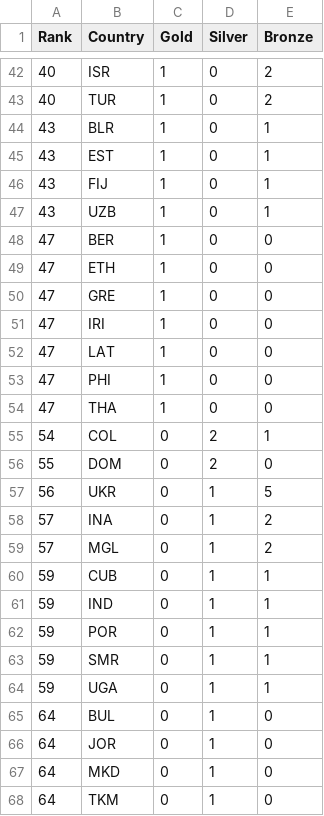
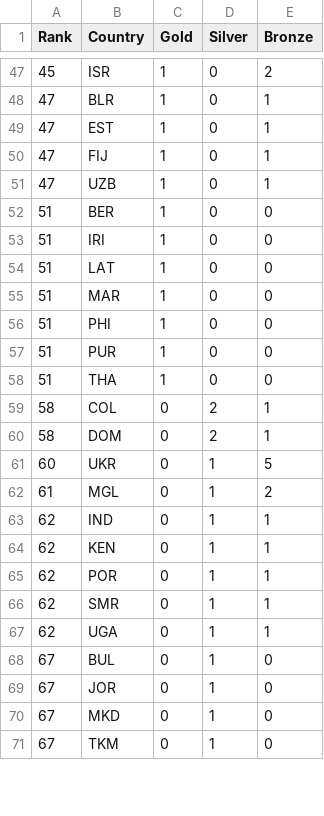
Before and after one commit to ElijahCGames/MedalTable, a CSV file: medals.csv, drawn as a sheet; only a part is shown, gaps mark what is left out; the diff covers the shown part only.

```diff
--- a/medals.csv
+++ b/medals.csv
@@ -42,27 +47,25 @@ Rank,Country,Gold,Silver,Bronze
-40,ISR,1,0,2
-40,TUR,1,0,2
-43,BLR,1,0,1
-43,EST,1,0,1
-43,FIJ,1,0,1
-43,UZB,1,0,1
-47,BER,1,0,0
-47,ETH,1,0,0
-47,GRE,1,0,0
-47,IRI,1,0,0
-47,LAT,1,0,0
-47,PHI,1,0,0
-47,THA,1,0,0
-54,COL,0,2,1
-55,DOM,0,2,0
-56,UKR,0,1,5
-57,INA,0,1,2
-57,MGL,0,1,2
-59,CUB,0,1,1
-59,IND,0,1,1
-59,POR,0,1,1
-59,SMR,0,1,1
-59,UGA,0,1,1
-64,BUL,0,1,0
-64,JOR,0,1,0
-64,MKD,0,1,0
-64,TKM,0,1,0
+45,ISR,1,0,2
+47,BLR,1,0,1
+47,EST,1,0,1
+47,FIJ,1,0,1
+47,UZB,1,0,1
+51,BER,1,0,0
+51,IRI,1,0,0
+51,LAT,1,0,0
+51,MAR,1,0,0
+51,PHI,1,0,0
+51,PUR,1,0,0
+51,THA,1,0,0
+58,COL,0,2,1
+58,DOM,0,2,1
+60,UKR,0,1,5
+61,MGL,0,1,2
+62,IND,0,1,1
+62,KEN,0,1,1
+62,POR,0,1,1
+62,SMR,0,1,1
+62,UGA,0,1,1
+67,BUL,0,1,0
+67,JOR,0,1,0
+67,MKD,0,1,0
+67,TKM,0,1,0
```
Also changed, not shown: 10 added rows, 4 removed rows and 52 edited cells elsewhere in this file.
